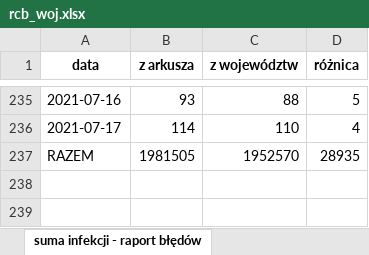
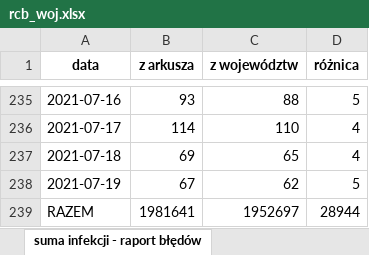
Before and after one commit to wieslawseweryn/covide, an Excel workbook: rcb_woj.xlsx, sheet suma infekcji - raport błędów, drawn as a sheet; only a part is shown, gaps mark what is left out; values as stored, in another font and other column widths than the file's, no borders; addresses are those after the commit; the diff names each change by its address in the sheet, - before the commit and + after, or states it on an @@ line.

```diff
--- a/rcb_woj.xlsx (sheet suma infekcji - raport błędów)
+++ b/rcb_woj.xlsx (sheet suma infekcji - raport błędów)
+row 237: 2021-07-18 | 69 | 65 | 4
+row 238: 2021-07-19 | 67 | 62 | 5
-B239 (z arkusza): 1981505
+B239 (z arkusza): 1981641
-C239 (z województw): 1952570
+C239 (z województw): 1952697
-D239 (różnica): 28935
+D239 (różnica): 28944
```
Also changed, not shown: sheet arkusz województw, sheet porównanie danych, 23 other files.
